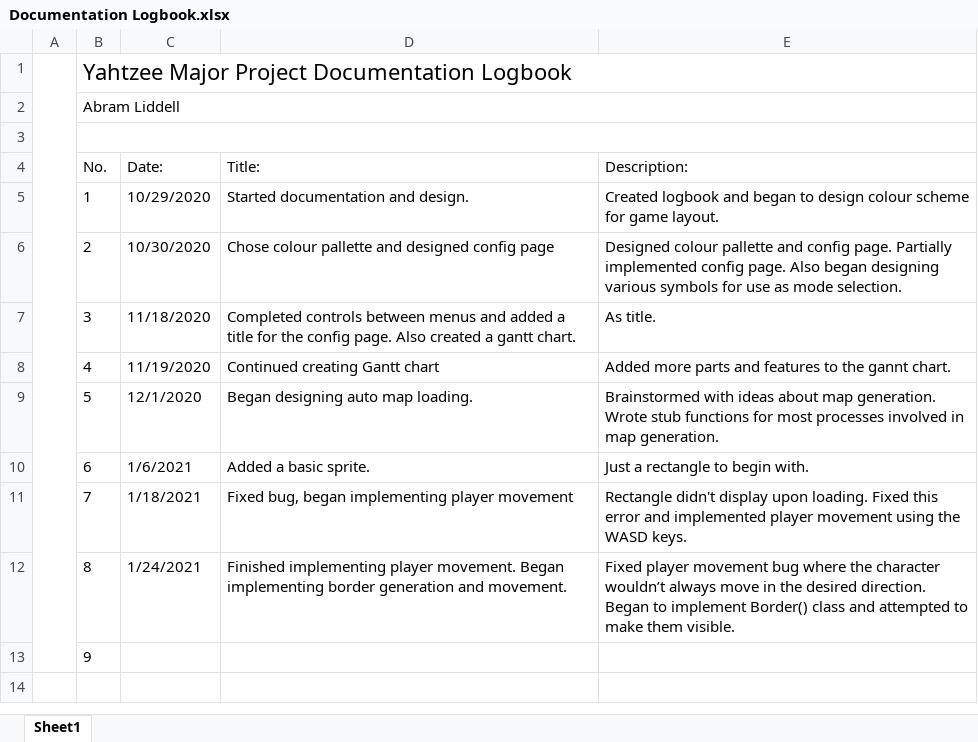
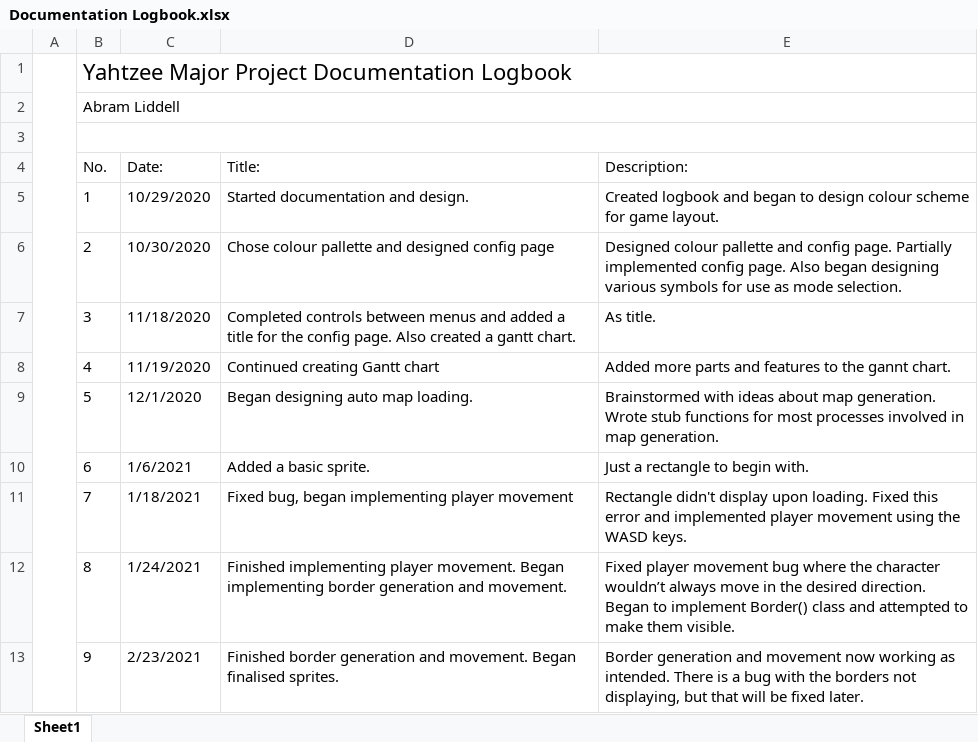
Before and after one commit to AbramLiddell/Major-Project, an Excel workbook: Documentation/Documentation Logbook.xlsx, sheet Sheet1, drawn as a sheet; values as stored, in another font and other column widths than the file's, no borders; the diff names each change by its address in the sheet, - before the commit and + after, or states it on an @@ line.

Commit message:
Made movement.Began adding other borders and fixing placement.

```diff
--- a/Documentation/Documentation Logbook.xlsx (sheet Sheet1)
+++ b/Documentation/Documentation Logbook.xlsx (sheet Sheet1)
-C13 (Date:): (empty)
+C13 (Date:): 2/23/2021
-D13 (Title:): (empty)
+D13 (Title:): Finished border generation and movement. Began finalised sprites.
-E13 (Description:): (empty)
+E13 (Description:): Border generation and movement now working as intended. There is a bug with the borders not displaying, but that will be fixed later.
```
Also changed, not shown: 1 other file.
